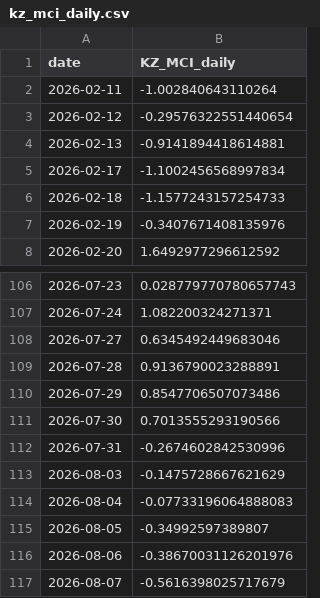
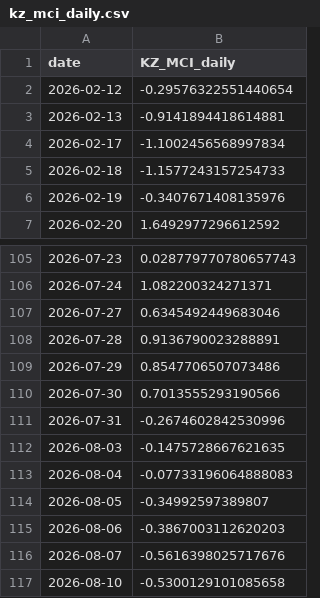
Before and after one commit to atersebayev-del/kz-mci, a CSV file: data/kz_mci_daily.csv, drawn as a sheet; only a part is shown, gaps mark what is left out.

```diff
--- a/data/kz_mci_daily.csv
+++ b/data/kz_mci_daily.csv
@@ -1,3 +1,2 @@
 date,KZ_MCI_daily
-2026-02-11,-1.002840643110264
 2026-02-12,-0.29576322551440654
@@ -112,6 +111,7 @@ date,KZ_MCI_daily
 2026-07-31,-0.2674602842530996
-2026-08-03,-0.1475728667621629
+2026-08-03,-0.1475728667621635
 2026-08-04,-0.07733196064888083
 2026-08-05,-0.34992597389807
-2026-08-06,-0.38670031126201976
-2026-08-07,-0.5616398025717679
+2026-08-06,-0.3867003112620203
+2026-08-07,-0.5616398025717676
+2026-08-10,-0.5300129101085658
```
Also changed, not shown: data/dataset_final.csv, data/kz_mci_daily_raw.csv, 1 other file.
